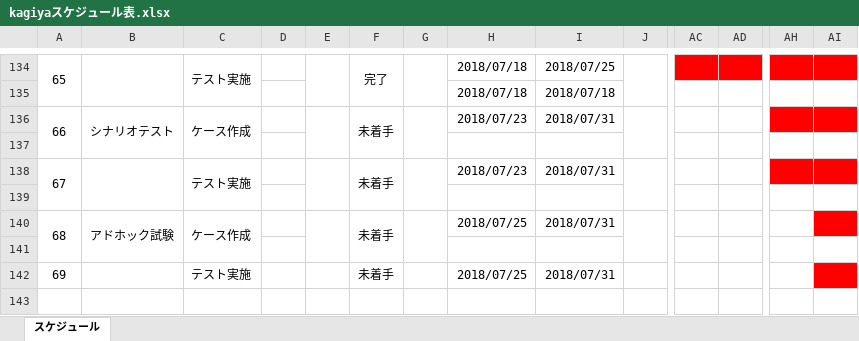
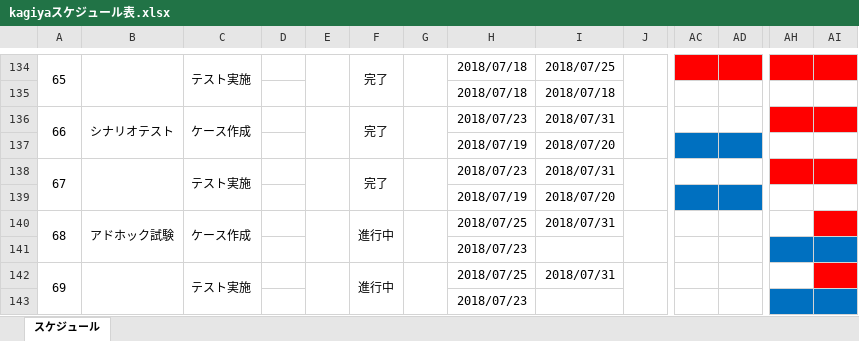
Before and after one commit to cnnym31/test, an Excel workbook: kagiyaスケジュール表.xlsx, sheet スケジュール, drawn as a sheet; only a part is shown, gaps mark what is left out; values as stored, in another font and other column widths than the file's, no borders; conditional formats not drawn; rows hold the shown columns only; the diff names each change by its address in the sheet, - before the commit and + after, or states it on an @@ line.

Commit message:
07/25

```diff
--- a/kagiyaスケジュール表.xlsx (sheet スケジュール)
+++ b/kagiyaスケジュール表.xlsx (sheet スケジュール)
-F136: 未着手
+F136: 完了
-row 137: (empty)
+row 137:  |  |  |  |  |  |  | 2018/07/19 | 2018/07/20
-AC137:AD137 fill: none
+AC137:AD137 fill: #0070C0
-F138: 未着手
+F138: 完了
-row 139: (empty)
+row 139:  |  |  |  |  |  |  | 2018/07/19 | 2018/07/20
-AC139:AD139 fill: none
+AC139:AD139 fill: #0070C0
-F140: 未着手
+F140: 進行中
-H141: (empty)
+H141: 2018/07/23
-AH141:AI141 fill: none
+AH141:AI141 fill: #0070C0
+A142:A143 merged
+B142:B143 merged
+C142:C143 merged
+E142:E143 merged
-F142: 未着手
+F142: 進行中
+F142:F143 merged
+G142:G143 merged
+J142:J143 merged
+row 143:  |  |  |  |  |  |  | 2018/07/23
```
